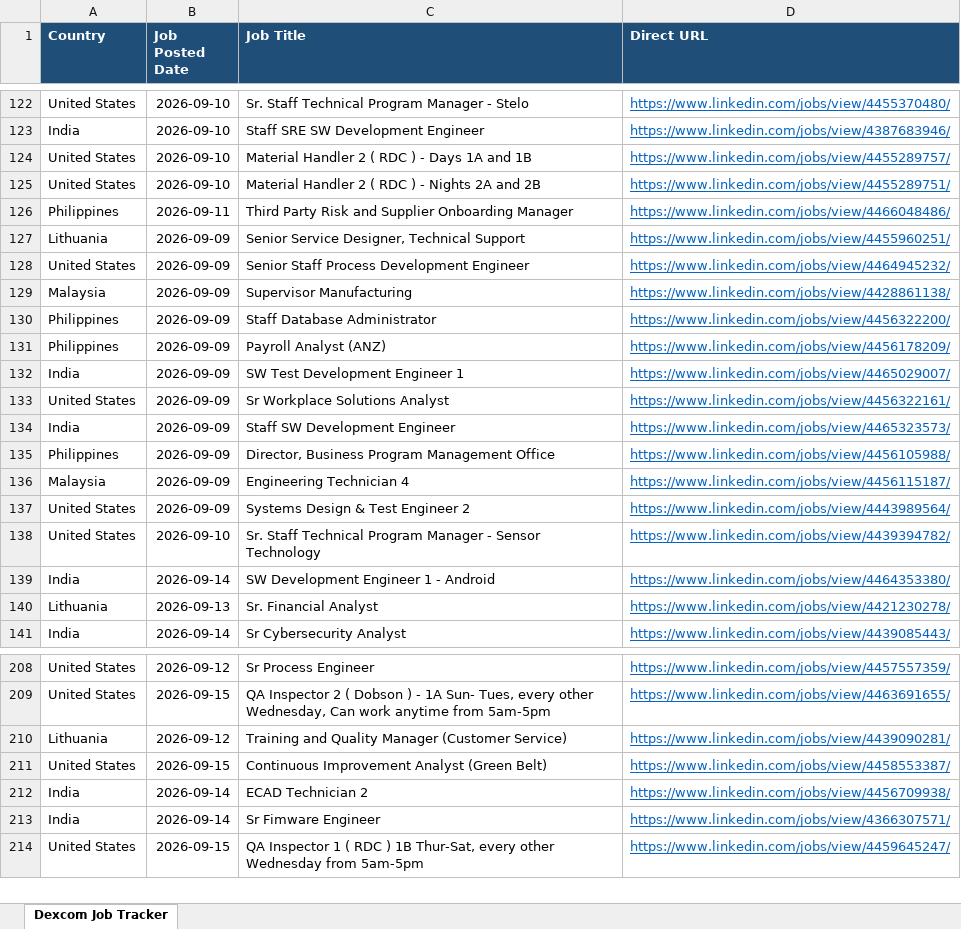
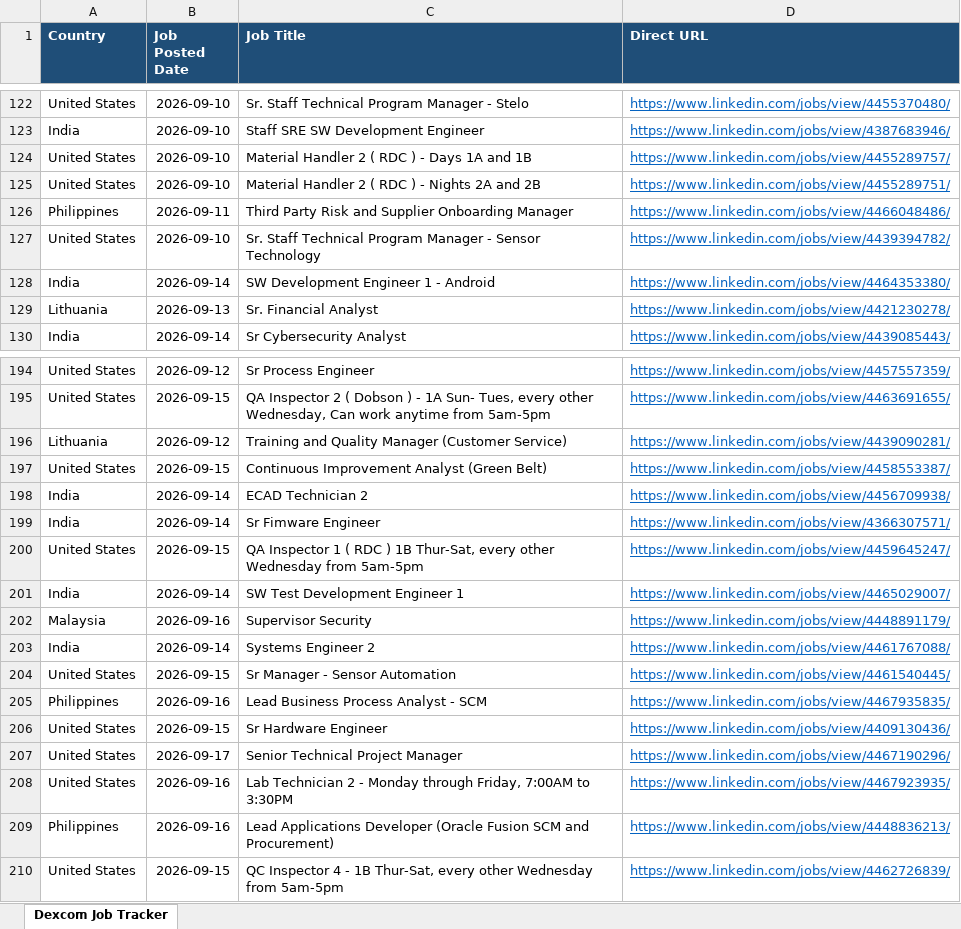
Before and after one commit to tanvi97233/Dexcom, an Excel workbook: Dexcom_Job_Tracker.xlsx, sheet Dexcom Job Tracker, drawn as a sheet; only a part is shown, gaps mark what is left out; values as stored, in another font and other column widths than the file's, no borders; removed rows and columns are numbered as before the commit, all else as after; the diff covers the shown part only; the diff names each change by its address in the sheet, - before the commit and + after, or states it on an @@ line.

```diff
--- a/Dexcom_Job_Tracker.xlsx (sheet Dexcom Job Tracker)
+++ b/Dexcom_Job_Tracker.xlsx (sheet Dexcom Job Tracker)
-row 127: Lithuania | 2026-09-09 | Senior Service Designer, Technical Support | https://www.linkedin.com/jobs/view/4455960251/
-row 128: United States | 2026-09-09 | Senior Staff Process Development Engineer | https://www.linkedin.com/jobs/view/4464945232/
-row 129: Malaysia | 2026-09-09 | Supervisor Manufacturing | https://www.linkedin.com/jobs/view/4428861138/
-row 130: Philippines | 2026-09-09 | Staff Database Administrator | https://www.linkedin.com/jobs/view/4456322200/
-row 131: Philippines | 2026-09-09 | Payroll Analyst (ANZ) | https://www.linkedin.com/jobs/view/4456178209/
-row 132: India | 2026-09-09 | SW Test Development Engineer 1 | https://www.linkedin.com/jobs/view/4465029007/
-row 133: United States | 2026-09-09 | Sr Workplace Solutions Analyst | https://www.linkedin.com/jobs/view/4456322161/
-row 134: India | 2026-09-09 | Staff SW Development Engineer | https://www.linkedin.com/jobs/view/4465323573/
-row 135: Philippines | 2026-09-09 | Director, Business Program Management Office | https://www.linkedin.com/jobs/view/4456105988/
-row 136: Malaysia | 2026-09-09 | Engineering Technician 4 | https://www.linkedin.com/jobs/view/4456115187/
-row 137: United States | 2026-09-09 | Systems Design & Test Engineer 2 | https://www.linkedin.com/jobs/view/4443989564/
+row 201: India | 2026-09-14 | SW Test Development Engineer 1 | https://www.linkedin.com/jobs/view/4465029007/
+row 202: Malaysia | 2026-09-16 | Supervisor Security | https://www.linkedin.com/jobs/view/4448891179/
+row 203: India | 2026-09-14 | Systems Engineer 2 | https://www.linkedin.com/jobs/view/4461767088/
+row 204: United States | 2026-09-15 | Sr Manager - Sensor Automation | https://www.linkedin.com/jobs/view/4461540445/
+row 205: Philippines | 2026-09-16 | Lead Business Process Analyst - SCM | https://www.linkedin.com/jobs/view/4467935835/
+row 206: United States | 2026-09-15 | Sr Hardware Engineer | https://www.linkedin.com/jobs/view/4409130436/
+row 207: United States | 2026-09-17 | Senior Technical Project Manager | https://www.linkedin.com/jobs/view/4467190296/
+row 208: United States | 2026-09-16 | Lab Technician 2 - Monday through Friday, 7:00AM to 3:30PM | https://www.linkedin.com/jobs/view/4467923935/
+row 209: Philippines | 2026-09-16 | Lead Applications Developer (Oracle Fusion SCM and Procurement) | https://www.linkedin.com/jobs/view/4448836213/
+row 210: United States | 2026-09-15 | QC Inspector 4 - 1B Thur-Sat, every other Wednesday from 5am-5pm | https://www.linkedin.com/jobs/view/4462726839/
```
Also changed, not shown: 3 removed rows elsewhere in this sheet, 1 other file.
